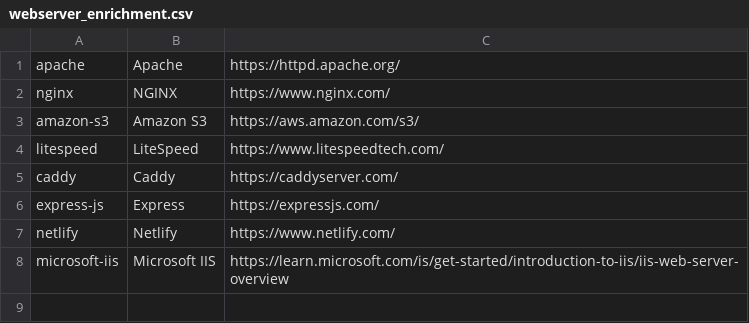
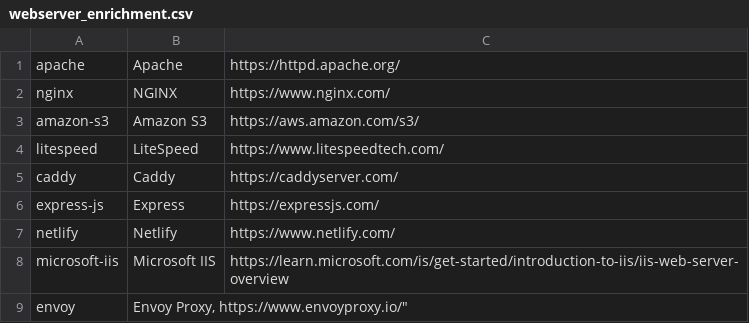
Before and after one commit to startwind/webinsights-classifier, a CSV file: src/Aggregation/Aggregator/System/Technology/webserver_enrichment.csv, drawn as a sheet; the diff names each change by its address in the sheet, - before the commit and + after, or states it on an @@ line.

Commit message:
Update webserver_enrichment.csv

```diff
--- a/src/Aggregation/Aggregator/System/Technology/webserver_enrichment.csv
+++ b/src/Aggregation/Aggregator/System/Technology/webserver_enrichment.csv
+row 9: envoy | Envoy Proxy, https://www.envoyproxy.io/"
```
